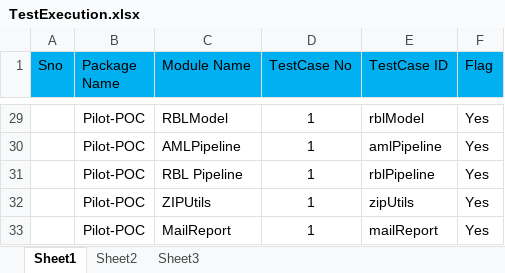
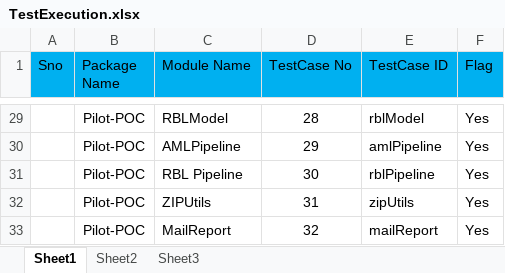
Before and after one commit to PavanGovardhanan/Tookitaki1, an Excel workbook: data/TestExecution.xlsx, sheet Sheet1, drawn as a sheet; only a part is shown, gaps mark what is left out; values as stored, in another font and other column widths than the file's, no borders; the diff covers the shown part only; the diff names each change by its address in the sheet, - before the commit and + after, or states it on an @@ line.

```diff
--- a/data/TestExecution.xlsx (sheet Sheet1)
+++ b/data/TestExecution.xlsx (sheet Sheet1)
-D29 (TestCase No): 1
+D29 (TestCase No): 28
-D30 (TestCase No): 1
+D30 (TestCase No): 29
-D31 (TestCase No): 1
+D31 (TestCase No): 30
-D32 (TestCase No): 1
+D32 (TestCase No): 31
-D33 (TestCase No): 1
+D33 (TestCase No): 32
```
Also changed, not shown: 27 edited cells elsewhere in this sheet.
